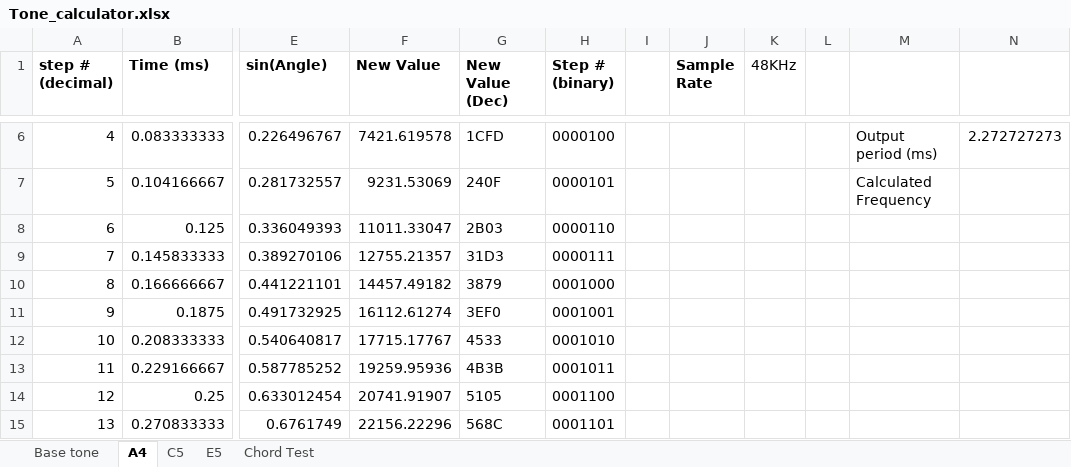
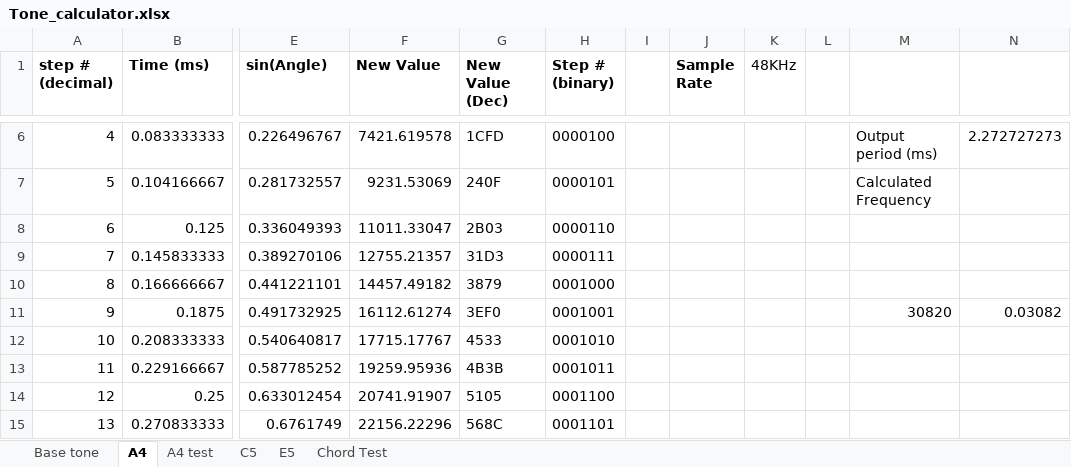
Before and after one commit to srodriguez1850/JSInth, an Excel workbook: Wave Math/Tone_calculator.xlsx, sheet A4, drawn as a sheet; only a part is shown, gaps mark what is left out; values as stored, in another font and other column widths than the file's, no borders; the diff names each change by its address in the sheet, - before the commit and + after, or states it on an @@ line.

```diff
--- a/Wave Math/Tone_calculator.xlsx (sheet A4)
+++ b/Wave Math/Tone_calculator.xlsx (sheet A4)
+sheet tab: A4 test
-M11: (empty)
+M11: 30820
-N11: (empty)
+N11: 0.03082
```
Also changed, not shown: charts or pictures, 3 other files.
